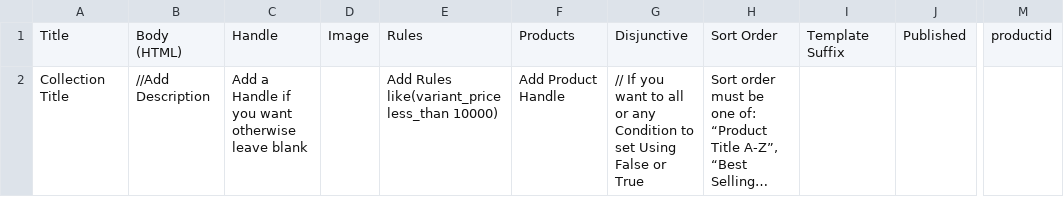
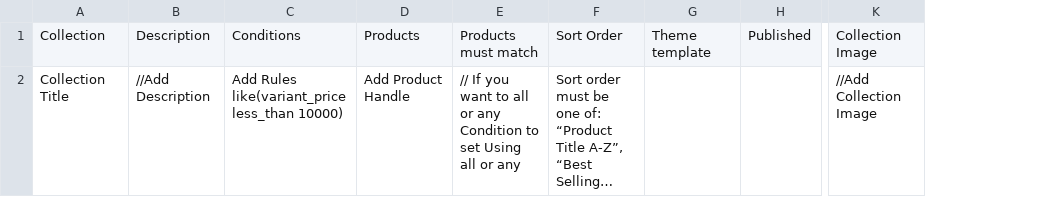
Before and after one commit to YashMagecomp2014/Import-Export-Collection, a CSV file: public/public/Rules/Template.csv, drawn as a sheet; only a part is shown, gaps mark what is left out; long unchanged cells end in …; removed rows and columns are numbered as before the commit, all else as after; the diff names each change by its address in the sheet, - before the commit and + after, or states it on an @@ line.

```diff
--- a/public/public/Rules/Template.csv
+++ b/public/public/Rules/Template.csv
-column C, rows 1-2: Handle | Add a Handle if you want otherwise leave blank
-column D, row 1: Image
-column G, rows 1-2: Disjunctive | // If you want to all or any Condition to set Using False or True
+column E, rows 1-2: Products must match | // If you want to all or any Condition to set Using all or any
-column I, row 1: Template Suffix
+column G, row 1: Theme template
-column M, row 1: productid
+column K, rows 1-2: Collection Image | //Add Collection Image
-A1: Title
+A1: Collection
-B1: Body (HTML)
+B1: Description
-C1: Rules
+C1: Conditions
```
Also changed, not shown: 16 other files.
